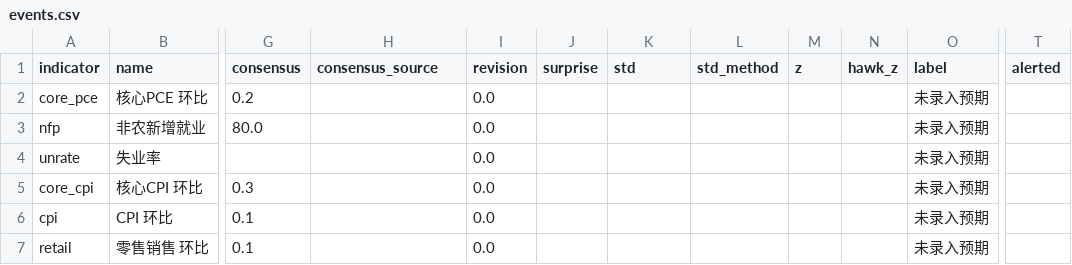
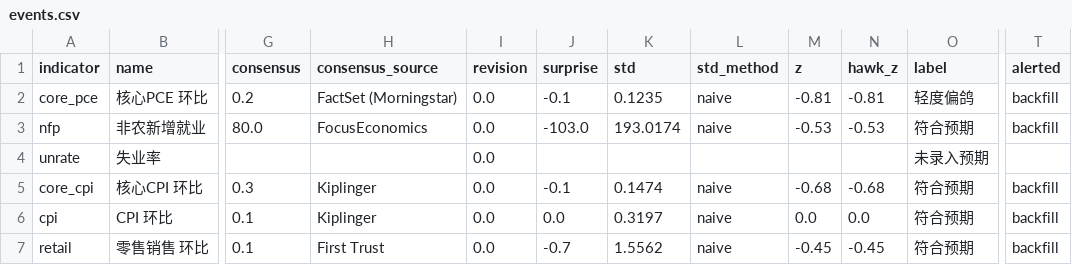
Before and after one commit to Peacelover99/fed-watch, a CSV file: data/events.csv, drawn as a sheet; only a part is shown, gaps mark what is left out; the diff covers the shown part only; the diff names each change by its address in the sheet, - before the commit and + after, or states it on an @@ line.

```diff
--- a/data/events.csv
+++ b/data/events.csv
-H2 (consensus_source): (empty)
+H2 (consensus_source): FactSet (Morningstar)
-J2 (surprise): (empty)
+J2 (surprise): -0.1
-K2 (std): (empty)
+K2 (std): 0.1235
-L2:L3 (std_method): (empty)
+L2:L3 (std_method): naive
-M2 (z): (empty)
+M2 (z): -0.81
-N2 (hawk_z): (empty)
+N2 (hawk_z): -0.81
-O2 (label): 未录入预期
+O2 (label): 轻度偏鸽
-T2:T3 (alerted): (empty)
+T2:T3 (alerted): backfill
-H3 (consensus_source): (empty)
+H3 (consensus_source): FocusEconomics
-J3 (surprise): (empty)
+J3 (surprise): -103.0
-K3 (std): (empty)
+K3 (std): 193.0174
-M3 (z): (empty)
+M3 (z): -0.53
-N3 (hawk_z): (empty)
+N3 (hawk_z): -0.53
-O3 (label): 未录入预期
+O3 (label): 符合预期
-H5:H6 (consensus_source): (empty)
+H5:H6 (consensus_source): Kiplinger
-J5 (surprise): (empty)
+J5 (surprise): -0.1
-K5 (std): (empty)
+K5 (std): 0.1474
-L5:L7 (std_method): (empty)
+L5:L7 (std_method): naive
-M5 (z): (empty)
+M5 (z): -0.68
-N5 (hawk_z): (empty)
+N5 (hawk_z): -0.68
-O5:O7 (label): 未录入预期
+O5:O7 (label): 符合预期
-T5:T7 (alerted): (empty)
+T5:T7 (alerted): backfill
-J6 (surprise): (empty)
+J6 (surprise): 0.0
-K6 (std): (empty)
+K6 (std): 0.3197
-M6 (z): (empty)
+M6 (z): 0.0
-N6 (hawk_z): (empty)
+N6 (hawk_z): 0.0
-H7 (consensus_source): (empty)
+H7 (consensus_source): First Trust
-J7 (surprise): (empty)
+J7 (surprise): -0.7
-K7 (std): (empty)
+K7 (std): 1.5562
-M7 (z): (empty)
+M7 (z): -0.45
-N7 (hawk_z): (empty)
+N7 (hawk_z): -0.45
```
Also changed, not shown: 138 edited cells elsewhere in this file, 1 other file.
